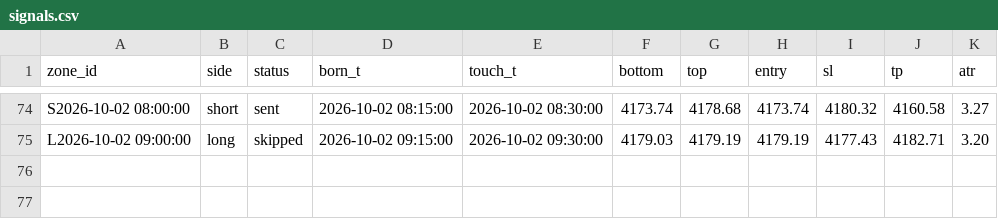
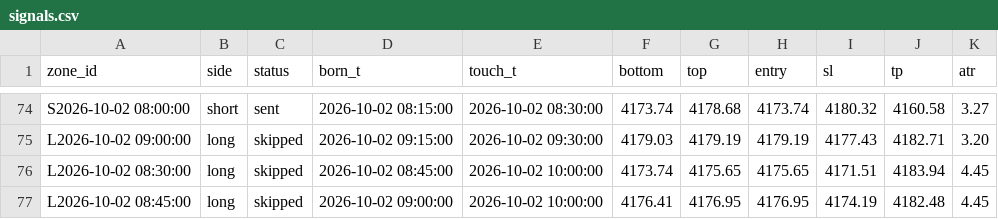
Before and after one commit to kureha722-arch/Signal-Gold, a CSV file: signals.csv, drawn as a sheet; only a part is shown, gaps mark what is left out; the diff names each change by its address in the sheet, - before the commit and + after, or states it on an @@ line.

```diff
--- a/signals.csv
+++ b/signals.csv
+row 76: L2026-10-02 08:30:00 | long | skipped | 2026-10-02 08:45:00 | 2026-10-02 10:00:00 | 4173.74 | 4175.65 | 4175.65 | 4171.51 | 4183.94 | 4.45
+row 77: L2026-10-02 08:45:00 | long | skipped | 2026-10-02 09:00:00 | 2026-10-02 10:00:00 | 4176.41 | 4176.95 | 4176.95 | 4174.19 | 4182.48 | 4.45
```
Also changed, not shown: bars.csv, 1 other file.
